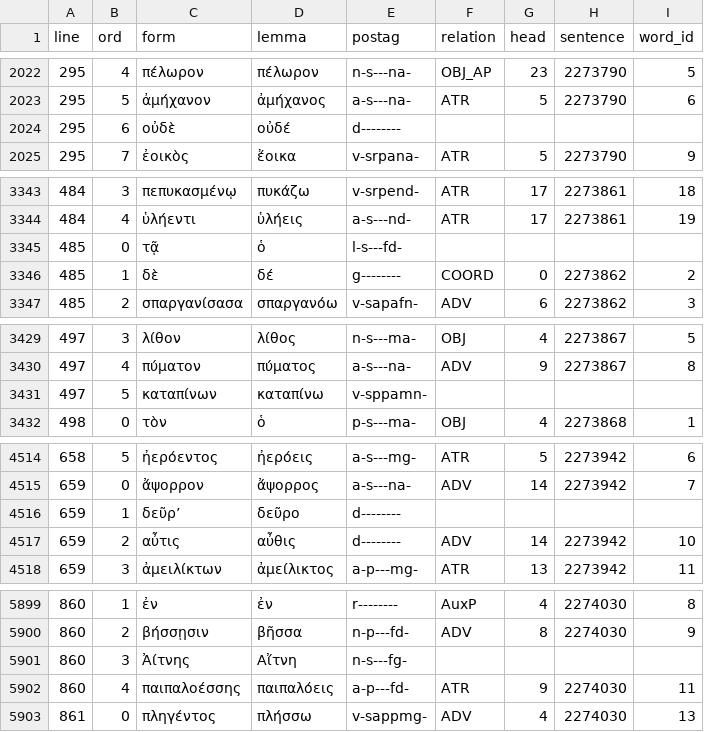
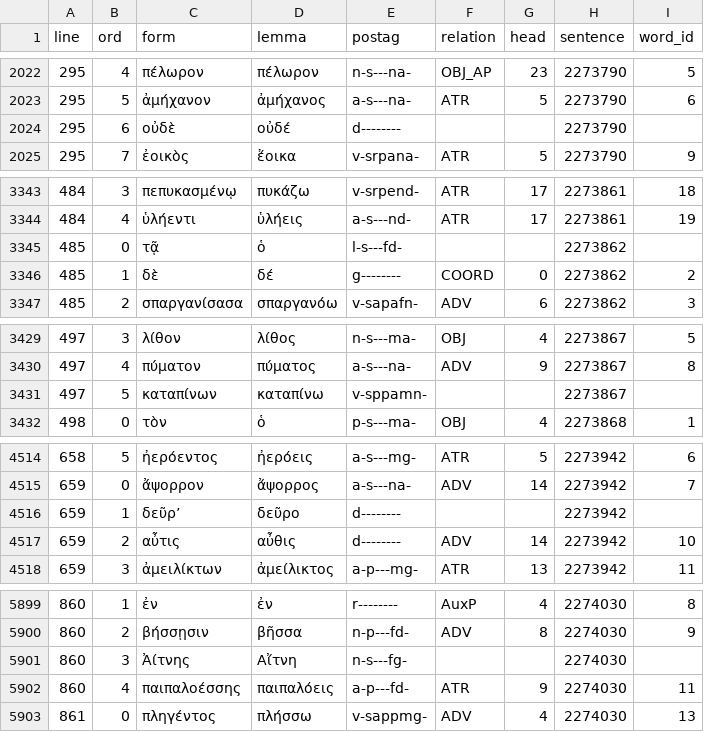
Before and after one commit to polemistes/anagnosis, a TSV file: texts/theogony/tokens.tsv, drawn as a sheet; only a part is shown, gaps mark what is left out; the diff covers the shown part only.

```diff
--- a/texts/theogony/tokens.tsv
+++ b/texts/theogony/tokens.tsv
@@ -2023,3 +2023,3 @@ line	ord	form	lemma	postag	relation	head	sentence	word_id
 295	5	ἀμήχανον	ἀμήχανος	a-s---na-	ATR	5	2273790	6
-295	6	οὐδὲ	οὐδέ	d--------				
+295	6	οὐδὲ	οὐδέ	d--------			2273790	
 295	7	ἐοικὸς	ἔοικα	v-srpana-	ATR	5	2273790	9
@@ -3344,3 +3344,3 @@ line	ord	form	lemma	postag	relation	head	sentence	word_id
 484	4	ὑλήεντι	ὑλήεις	a-s---nd-	ATR	17	2273861	19
-485	0	τᾷ	ὁ	l-s---fd-				
+485	0	τᾷ	ὁ	l-s---fd-			2273862	
 485	1	δὲ	δέ	g--------	COORD	0	2273862	2
@@ -3430,3 +3430,3 @@ line	ord	form	lemma	postag	relation	head	sentence	word_id
 497	4	πύματον	πύματος	a-s---na-	ADV	9	2273867	8
-497	5	καταπίνων	καταπίνω	v-sppamn-				
+497	5	καταπίνων	καταπίνω	v-sppamn-			2273867	
 498	0	τὸν	ὁ	p-s---ma-	OBJ	4	2273868	1
@@ -4515,3 +4515,3 @@ line	ord	form	lemma	postag	relation	head	sentence	word_id
 659	0	ἄψορρον	ἄψορρος	a-s---na-	ADV	14	2273942	7
-659	1	δεῦρʼ	δεῦρο	d--------				
+659	1	δεῦρʼ	δεῦρο	d--------			2273942	
 659	2	αὖτις	αὖθις	d--------	ADV	14	2273942	10
@@ -5900,3 +5900,3 @@ line	ord	form	lemma	postag	relation	head	sentence	word_id
 860	2	βήσσῃσιν	βῆσσα	n-p---fd-	ADV	8	2274030	9
-860	3	Ἀίτνης	Αἴτνη	n-s---fg-				
+860	3	Ἀίτνης	Αἴτνη	n-s---fg-			2274030	
 860	4	παιπαλοέσσης	παιπαλόεις	a-p---fd-	ATR	9	2274030	11
```
Also changed, not shown: 1 edited cell elsewhere in this file, texts/theogony/syntax-text.tsv, 8 other files.
